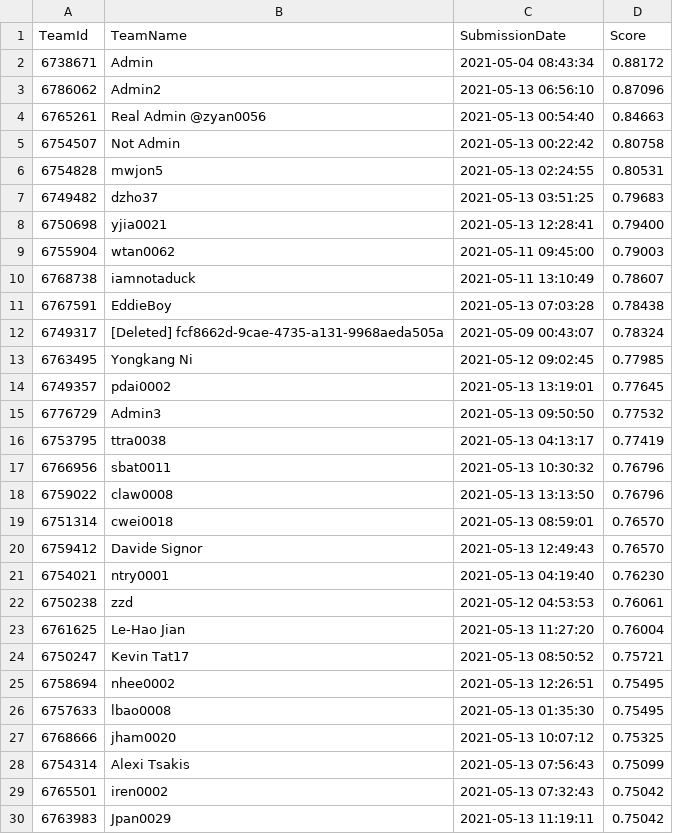
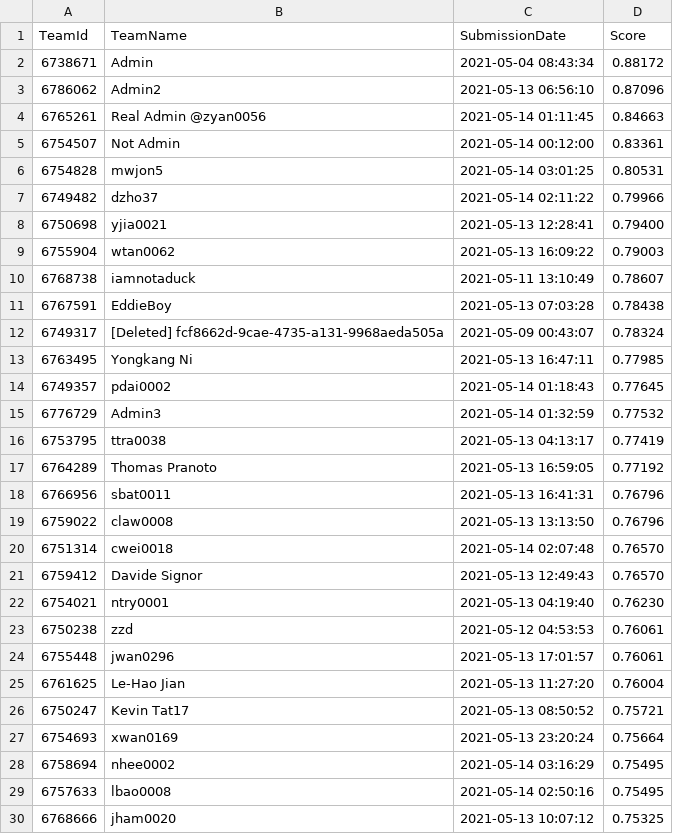
Before and after one commit to TengMCing/ETC3250_kaggle_score, a CSV file: data/spotoroo-publicleaderboard.csv, drawn as a sheet; only a part is shown; the shorter side is filled out with more unchanged rows; the diff covers the shown part only.

```diff
--- a/data/spotoroo-publicleaderboard.csv
+++ b/data/spotoroo-publicleaderboard.csv
@@ -3,8 +3,8 @@
 6786062,Admin2,"2021-05-13 06:56:10",0.87096
-6765261,"Real Admin @zyan0056","2021-05-13 00:54:40",0.84663
-6754507,"Not Admin","2021-05-13 00:22:42",0.80758
-6754828,mwjon5,"2021-05-13 02:24:55",0.80531
-6749482,dzho37,"2021-05-13 03:51:25",0.79683
+6765261,"Real Admin @zyan0056","2021-05-14 01:11:45",0.84663
+6754507,"Not Admin","2021-05-14 00:12:00",0.83361
+6754828,mwjon5,"2021-05-14 03:01:25",0.80531
+6749482,dzho37,"2021-05-14 02:11:22",0.79966
 6750698,yjia0021,"2021-05-13 12:28:41",0.79400
-6755904,wtan0062,"2021-05-11 09:45:00",0.79003
+6755904,wtan0062,"2021-05-13 16:09:22",0.79003
 6768738,iamnotaduck,"2021-05-11 13:10:49",0.78607
@@ -12,9 +12,10 @@
 6749317,"[Deleted] fcf8662d-9cae-4735-a131-9968aeda505a","2021-05-09 00:43:07",0.78324
-6763495,"Yongkang Ni","2021-05-12 09:02:45",0.77985
-6749357,pdai0002,"2021-05-13 13:19:01",0.77645
-6776729,Admin3,"2021-05-13 09:50:50",0.77532
+6763495,"Yongkang Ni","2021-05-13 16:47:11",0.77985
+6749357,pdai0002,"2021-05-14 01:18:43",0.77645
+6776729,Admin3,"2021-05-14 01:32:59",0.77532
 6753795,ttra0038,"2021-05-13 04:13:17",0.77419
-6766956,sbat0011,"2021-05-13 10:30:32",0.76796
+6764289,"Thomas Pranoto","2021-05-13 16:59:05",0.77192
+6766956,sbat0011,"2021-05-13 16:41:31",0.76796
 6759022,claw0008,"2021-05-13 13:13:50",0.76796
-6751314,cwei0018,"2021-05-13 08:59:01",0.76570
+6751314,cwei0018,"2021-05-14 02:07:48",0.76570
 6759412,"Davide Signor","2021-05-13 12:49:43",0.76570
@@ -22,6 +23,8 @@
 6750238,zzd,"2021-05-12 04:53:53",0.76061
+6755448,jwan0296,"2021-05-13 17:01:57",0.76061
 6761625,"Le-Hao Jian","2021-05-13 11:27:20",0.76004
 6750247,"Kevin Tat17","2021-05-13 08:50:52",0.75721
-6758694,nhee0002,"2021-05-13 12:26:51",0.75495
-6757633,lbao0008,"2021-05-13 01:35:30",0.75495
+6754693,xwan0169,"2021-05-13 23:20:24",0.75664
+6758694,nhee0002,"2021-05-14 03:16:29",0.75495
+6757633,lbao0008,"2021-05-14 02:50:16",0.75495
 6768666,jham0020,"2021-05-13 10:07:12",0.75325
```
Also changed, not shown: 8 added rows, 11 removed rows and 28 edited cells elsewhere in this file, 5 other files.
